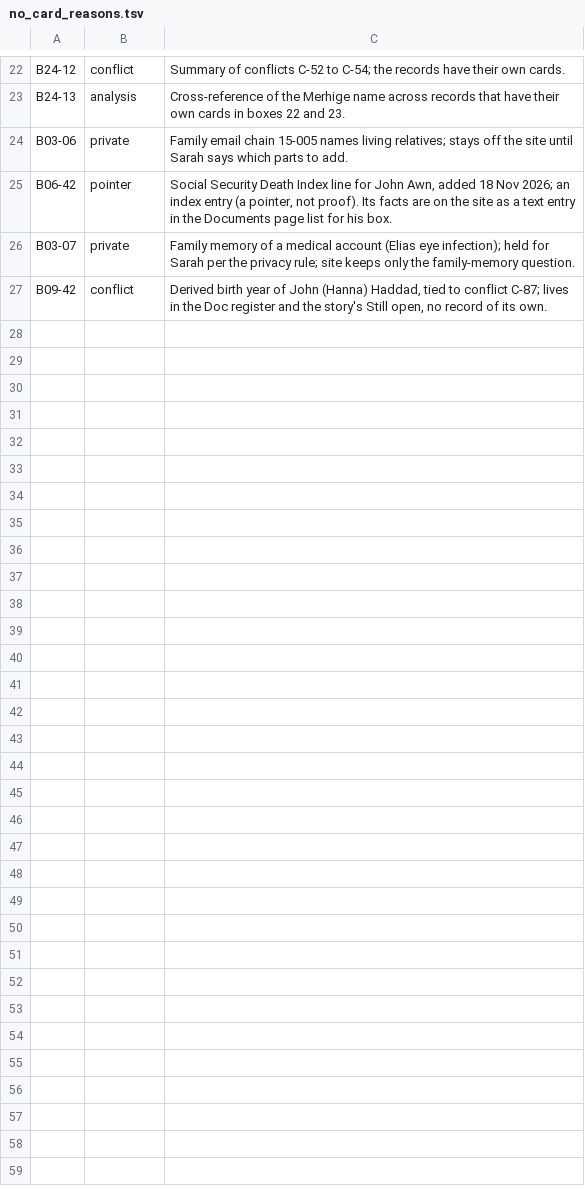
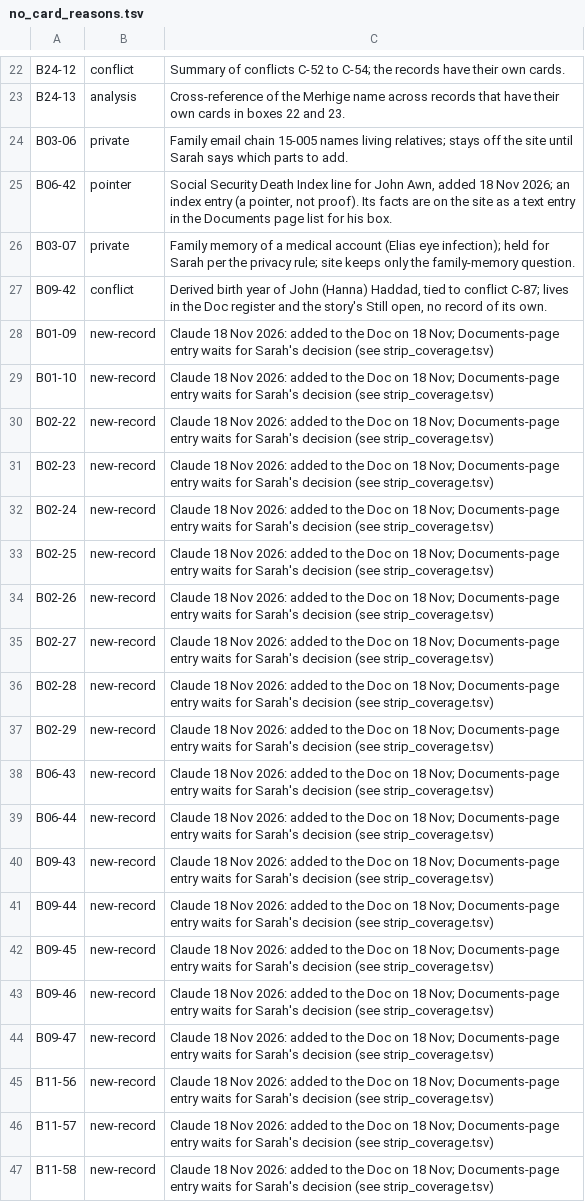
Before and after one commit to smgm410/awn-saydah-family, a TSV file: tools/no_card_reasons.tsv, drawn as a sheet; only a part is shown, gaps mark what is left out; the diff covers the shown part only; the diff names each change by its address in the sheet, - before the commit and + after, or states it on an @@ line.

```diff
--- a/tools/no_card_reasons.tsv
+++ b/tools/no_card_reasons.tsv
+row 28: B01-09 | new-record | Claude 18 Nov 2026: added to the Doc on 18 Nov; Documents-page entry waits for Sarah's decision (see strip_coverage.tsv)
+row 29: B01-10 | new-record | Claude 18 Nov 2026: added to the Doc on 18 Nov; Documents-page entry waits for Sarah's decision (see strip_coverage.tsv)
+row 30: B02-22 | new-record | Claude 18 Nov 2026: added to the Doc on 18 Nov; Documents-page entry waits for Sarah's decision (see strip_coverage.tsv)
+row 31: B02-23 | new-record | Claude 18 Nov 2026: added to the Doc on 18 Nov; Documents-page entry waits for Sarah's decision (see strip_coverage.tsv)
+row 32: B02-24 | new-record | Claude 18 Nov 2026: added to the Doc on 18 Nov; Documents-page entry waits for Sarah's decision (see strip_coverage.tsv)
+row 33: B02-25 | new-record | Claude 18 Nov 2026: added to the Doc on 18 Nov; Documents-page entry waits for Sarah's decision (see strip_coverage.tsv)
+row 34: B02-26 | new-record | Claude 18 Nov 2026: added to the Doc on 18 Nov; Documents-page entry waits for Sarah's decision (see strip_coverage.tsv)
+row 35: B02-27 | new-record | Claude 18 Nov 2026: added to the Doc on 18 Nov; Documents-page entry waits for Sarah's decision (see strip_coverage.tsv)
+row 36: B02-28 | new-record | Claude 18 Nov 2026: added to the Doc on 18 Nov; Documents-page entry waits for Sarah's decision (see strip_coverage.tsv)
+row 37: B02-29 | new-record | Claude 18 Nov 2026: added to the Doc on 18 Nov; Documents-page entry waits for Sarah's decision (see strip_coverage.tsv)
+row 38: B06-43 | new-record | Claude 18 Nov 2026: added to the Doc on 18 Nov; Documents-page entry waits for Sarah's decision (see strip_coverage.tsv)
+row 39: B06-44 | new-record | Claude 18 Nov 2026: added to the Doc on 18 Nov; Documents-page entry waits for Sarah's decision (see strip_coverage.tsv)
+row 40: B09-43 | new-record | Claude 18 Nov 2026: added to the Doc on 18 Nov; Documents-page entry waits for Sarah's decision (see strip_coverage.tsv)
+row 41: B09-44 | new-record | Claude 18 Nov 2026: added to the Doc on 18 Nov; Documents-page entry waits for Sarah's decision (see strip_coverage.tsv)
+row 42: B09-45 | new-record | Claude 18 Nov 2026: added to the Doc on 18 Nov; Documents-page entry waits for Sarah's decision (see strip_coverage.tsv)
+row 43: B09-46 | new-record | Claude 18 Nov 2026: added to the Doc on 18 Nov; Documents-page entry waits for Sarah's decision (see strip_coverage.tsv)
+row 44: B09-47 | new-record | Claude 18 Nov 2026: added to the Doc on 18 Nov; Documents-page entry waits for Sarah's decision (see strip_coverage.tsv)
+row 45: B11-56 | new-record | Claude 18 Nov 2026: added to the Doc on 18 Nov; Documents-page entry waits for Sarah's decision (see strip_coverage.tsv)
+row 46: B11-57 | new-record | Claude 18 Nov 2026: added to the Doc on 18 Nov; Documents-page entry waits for Sarah's decision (see strip_coverage.tsv)
+row 47: B11-58 | new-record | Claude 18 Nov 2026: added to the Doc on 18 Nov; Documents-page entry waits for Sarah's decision (see strip_coverage.tsv)
```
Also changed, not shown: 18 added rows elsewhere in this file, tools/strip_coverage.tsv.
